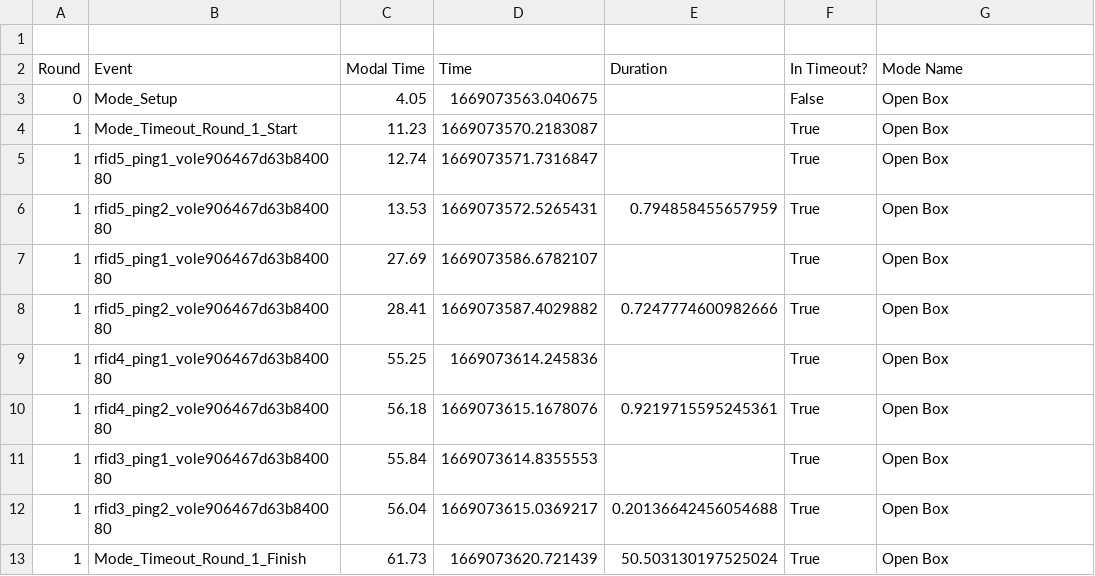
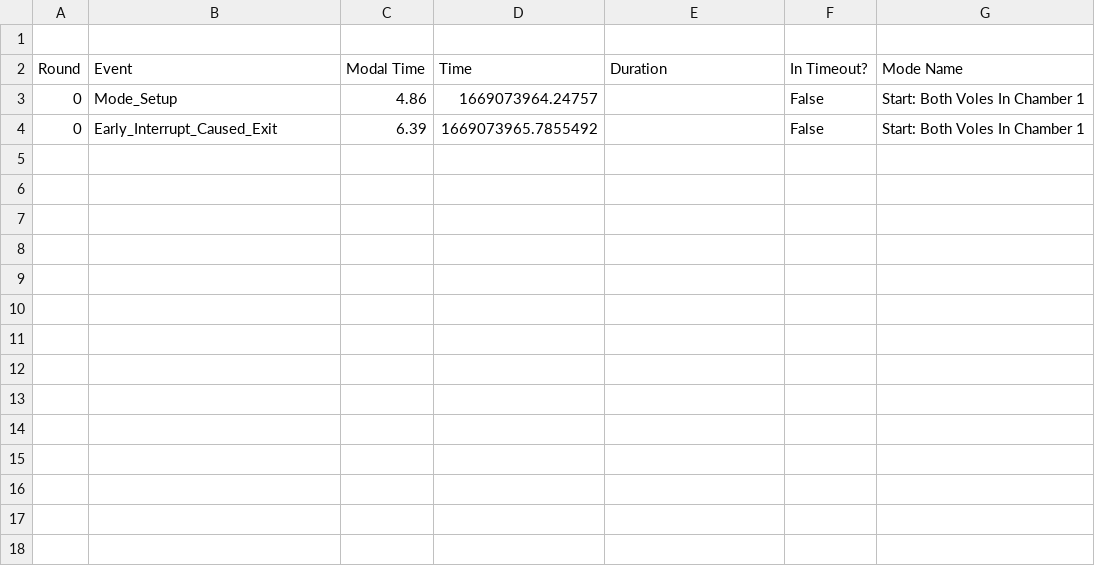
Before and after one commit to sarah-litz/Simulation_Control, a CSV file: Control/Logging/output.csv, drawn as a sheet.

```diff
--- a/Control/Logging/output.csv
+++ b/Control/Logging/output.csv
@@ -2,12 +2,3 @@
 Round,Event,Modal Time,Time,Duration,In Timeout?,Mode Name
-0,Mode_Setup,4.05,1669073563.040675,,False,Open Box
-1,Mode_Timeout_Round_1_Start,11.23,1669073570.2183087,,True,Open Box
-1,rfid5_ping1_vole906467d63b840080,12.74,1669073571.7316847,,True,Open Box
-1,rfid5_ping2_vole906467d63b840080,13.53,1669073572.5265431,0.794858455657959,True,Open Box
-1,rfid5_ping1_vole906467d63b840080,27.69,1669073586.6782107,,True,Open Box
-1,rfid5_ping2_vole906467d63b840080,28.41,1669073587.4029882,0.7247774600982666,True,Open Box
-1,rfid4_ping1_vole906467d63b840080,55.25,1669073614.245836,,True,Open Box
-1,rfid4_ping2_vole906467d63b840080,56.18,1669073615.1678076,0.9219715595245361,True,Open Box
-1,rfid3_ping1_vole906467d63b840080,55.84,1669073614.8355553,,True,Open Box
-1,rfid3_ping2_vole906467d63b840080,56.04,1669073615.0369217,0.20136642456054688,True,Open Box
-1,Mode_Timeout_Round_1_Finish,61.73,1669073620.721439,50.503130197525024,True,Open Box
+0,Mode_Setup,4.86,1669073964.24757,,False,Start: Both Voles In Chamber 1
+0,Early_Interrupt_Caused_Exit,6.39,1669073965.7855492,,False,Start: Both Voles In Chamber 1
```
Also changed, not shown: 1 other file.
